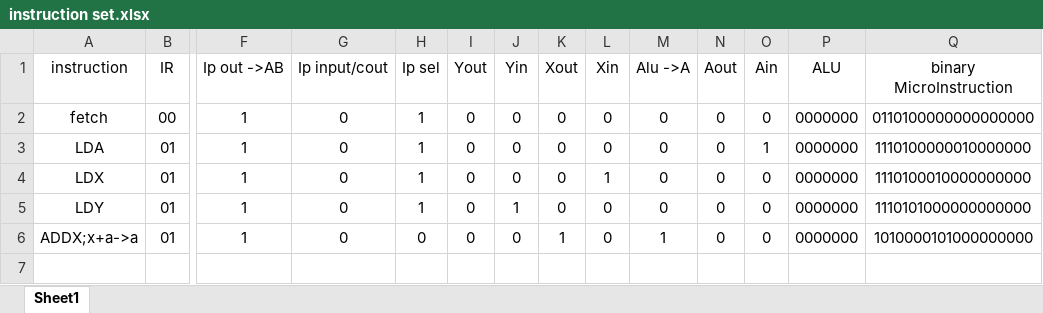
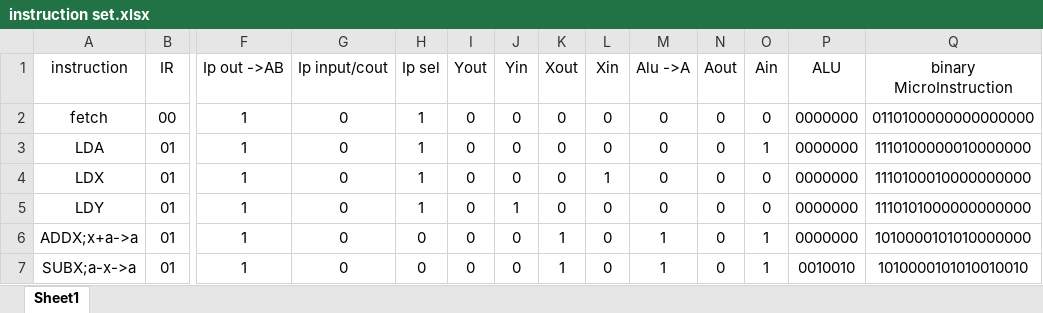
Before and after one commit to MarwanMagdy0/8-bit-computer, an Excel workbook: instruction set.xlsx, sheet Sheet1, drawn as a sheet; only a part is shown, gaps mark what is left out; values as stored, in another font and other column widths than the file's, no borders; rows hold the shown columns only; the diff names each change by its address in the sheet, - before the commit and + after, or states it on an @@ line.

Commit message:
+ SUBX and fix ADDX bug

```diff
--- a/instruction set.xlsx (sheet Sheet1)
+++ b/instruction set.xlsx (sheet Sheet1)
-O6 (Ain): 0
+O6 (Ain): 1
-Q6 (binary MicroInstruction): 1010000101000000000
+Q6 (binary MicroInstruction): 1010000101010000000
+row 7: SUBX;a-x->a | 01 | 1 | 0 | 0 | 0 | 0 | 1 | 0 | 1 | 0 | 1 | 0010010 | 1010000101010010010
```
Also changed, not shown: 3 other files.
